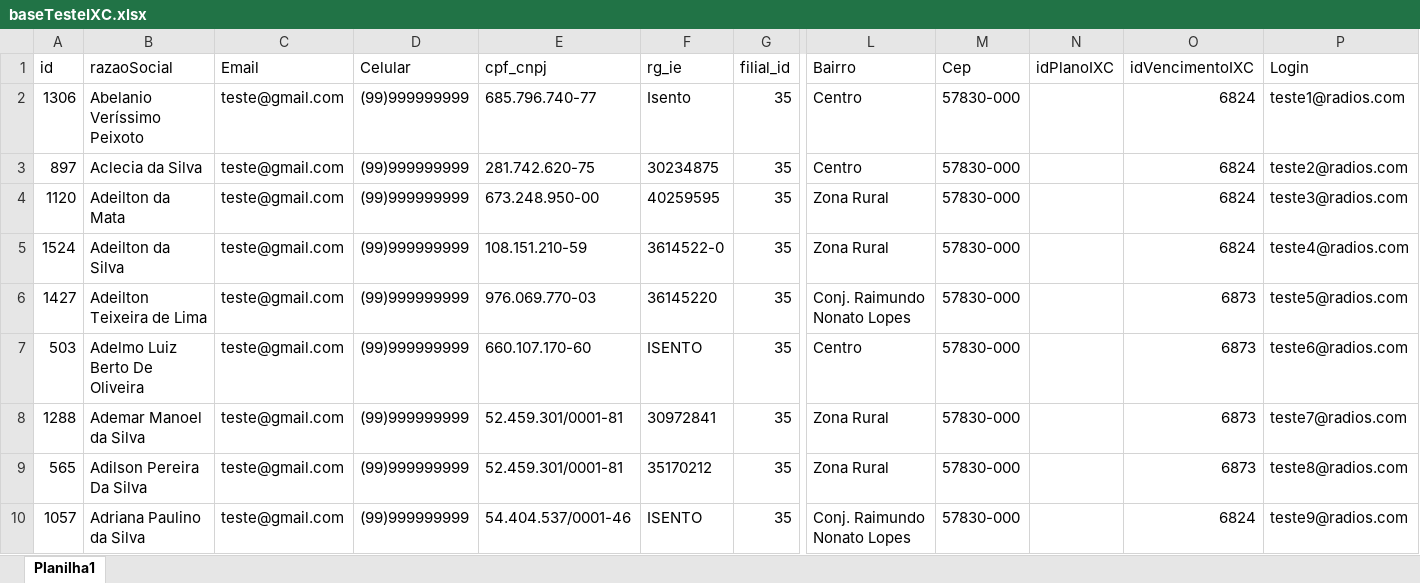
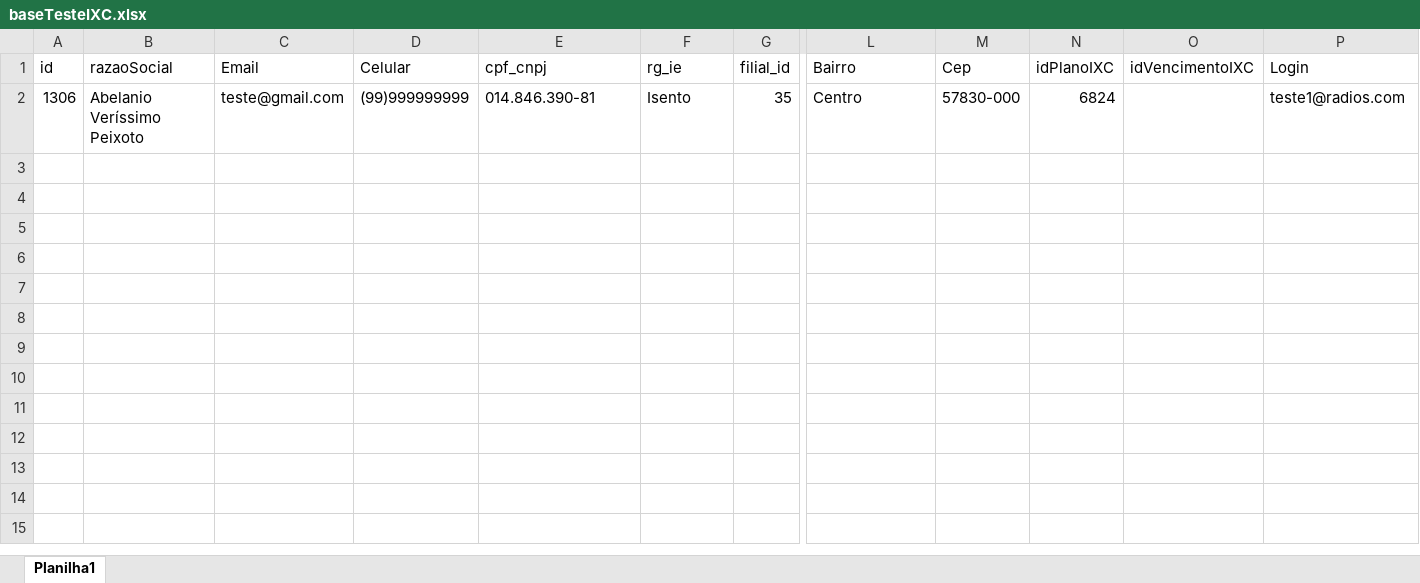
Before and after one commit to Wesll-Car02/import_data_ixc, an Excel workbook: data/baseTesteIXC.xlsx, sheet Planilha1, drawn as a sheet; only a part is shown, gaps mark what is left out; values as stored, in another font and other column widths than the file's, no borders; rows hold the shown columns only; the diff names each change by its address in the sheet, - before the commit and + after, or states it on an @@ line.

```diff
--- a/data/baseTesteIXC.xlsx (sheet Planilha1)
+++ b/data/baseTesteIXC.xlsx (sheet Planilha1)
-E2 (cpf_cnpj): 685.796.740-77
+E2 (cpf_cnpj): 014.846.390-81
-N2 (idPlanoIXC): (empty)
+N2 (idPlanoIXC): 6824
-O2 (idVencimentoIXC): 6824
+O2 (idVencimentoIXC): (empty)
-row 3: 897 | Aclecia da Silva | teste@gmail.com | (99)999999999 | 281.742.620-75 | 30234875 | 35 | Centro | 57830-000 |  | 6824 | teste2@radios.com
-row 4: 1120 | Adeilton da Mata | teste@gmail.com | (99)999999999 | 673.248.950-00 | 40259595 | 35 | Zona Rural | 57830-000 |  | 6824 | teste3@radios.com
-row 5: 1524 | Adeilton da Silva | teste@gmail.com | (99)999999999 | 108.151.210-59 | 3614522-0 | 35 | Zona Rural | 57830-000 |  | 6824 | teste4@radios.com
-row 6: 1427 | Adeilton Teixeira de Lima | teste@gmail.com | (99)999999999 | 976.069.770-03 | 36145220 | 35 | Conj. Raimundo Nonato Lopes | 57830-000 |  | 6873 | teste5@radios.com
-row 7: 503 | Adelmo Luiz Berto De Oliveira | teste@gmail.com | (99)999999999 | 660.107.170-60 | ISENTO | 35 | Centro | 57830-000 |  | 6873 | teste6@radios.com
-row 8: 1288 | Ademar Manoel da Silva | teste@gmail.com | (99)999999999 | 52.459.301/0001-81 | 30972841 | 35 | Zona Rural | 57830-000 |  | 6873 | teste7@radios.com
-row 9: 565 | Adilson Pereira Da Silva | teste@gmail.com | (99)999999999 | 52.459.301/0001-81 | 35170212 | 35 | Zona Rural | 57830-000 |  | 6873 | teste8@radios.com
-row 10: 1057 | Adriana Paulino da Silva | teste@gmail.com | (99)999999999 | 54.404.537/0001-46 | ISENTO | 35 | Conj. Raimundo Nonato Lopes | 57830-000 |  | 6824 | teste9@radios.com
```
Also changed, not shown: data/baseTesteIXC_Transform.xlsx, 6 other files.
